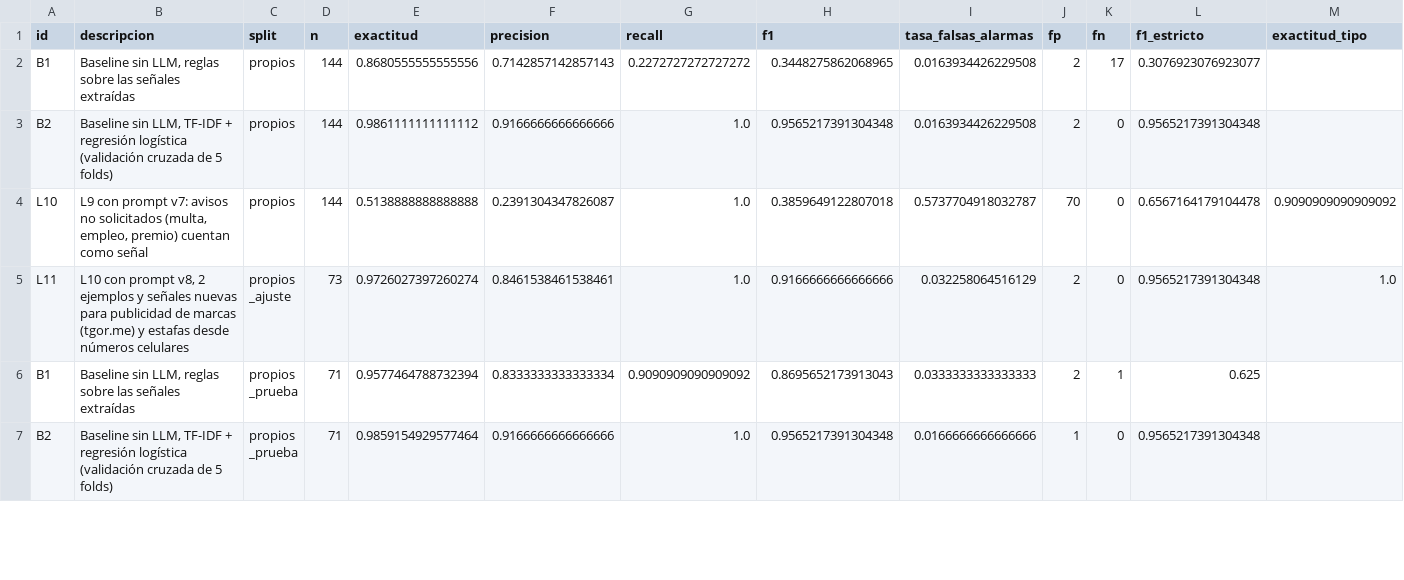
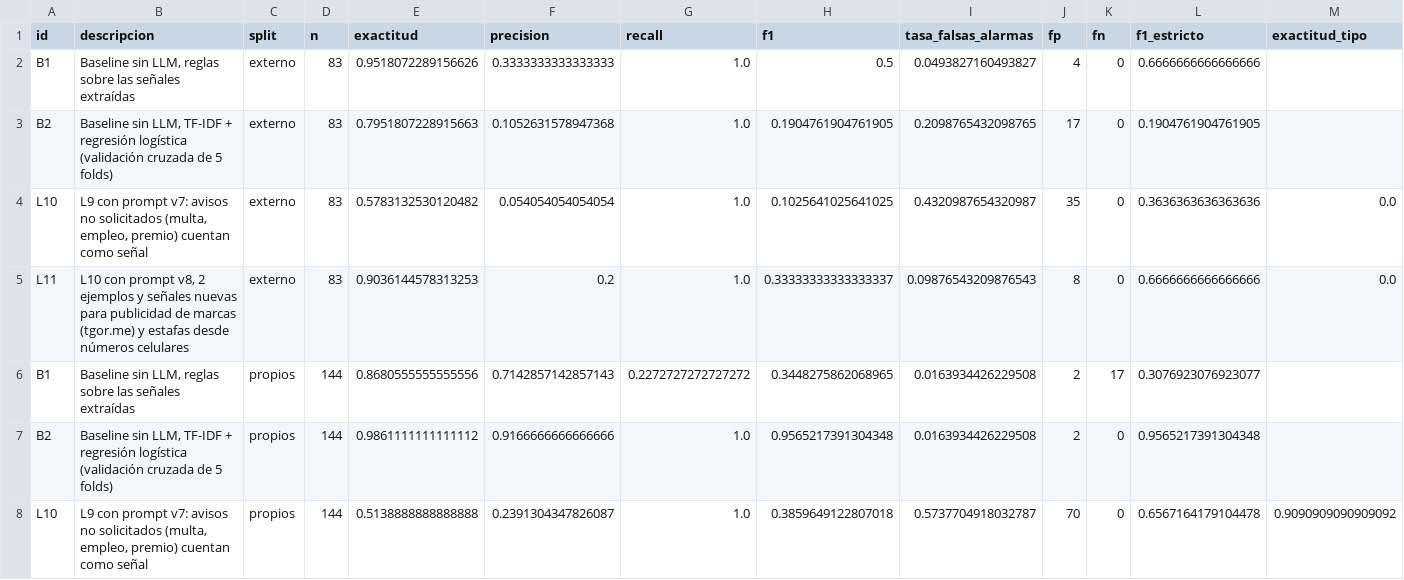
Before and after one commit to FerAHMz/proy3-dl, a CSV file: resultados/iteraciones.csv, drawn as a sheet; only a part is shown; the shorter side is filled out with more unchanged rows; rows hold the shown columns only; the diff names each change by its address in the sheet, - before the commit and + after, or states it on an @@ line.

Commit message:
Validación externa con los SMS del otro integrante
83 mensajes etiquetados a mano y evaluados una sola vez sin cambiar el
sistema. L11 obtiene 9.9% de falsas alarmas contra 43.2% de L10 y detecta
las 2 estafas.

```diff
--- a/resultados/iteraciones.csv
+++ b/resultados/iteraciones.csv
+row 2: B1 | Baseline sin LLM, reglas sobre las señales extraídas | externo | 83 | 0.9518072289156626 | 0.3333333333333333 | 1.0 | 0.5 | 0.0493827160493827 | 4 | 0 | 0.6666666666666666
+row 3: B2 | Baseline sin LLM, TF-IDF + regresión logística (validación cruzada de 5 folds) | externo | 83 | 0.7951807228915663 | 0.1052631578947368 | 1.0 | 0.1904761904761905 | 0.2098765432098765 | 17 | 0 | 0.1904761904761905
+row 4: L10 | L9 con prompt v7: avisos no solicitados (multa, empleo, premio) cuentan como señal | externo | 83 | 0.5783132530120482 | 0.054054054054054 | 1.0 | 0.1025641025641025 | 0.4320987654320987 | 35 | 0 | 0.3636363636363636 | 0.0
+row 5: L11 | L10 con prompt v8, 2 ejemplos y señales nuevas para publicidad de marcas (tgor.me) y estafas desde números celulares | externo | 83 | 0.9036144578313253 | 0.2 | 1.0 | 0.33333333333333337 | 0.09876543209876543 | 8 | 0 | 0.6666666666666666 | 0.0
```
Also changed, not shown: 8 other files.
